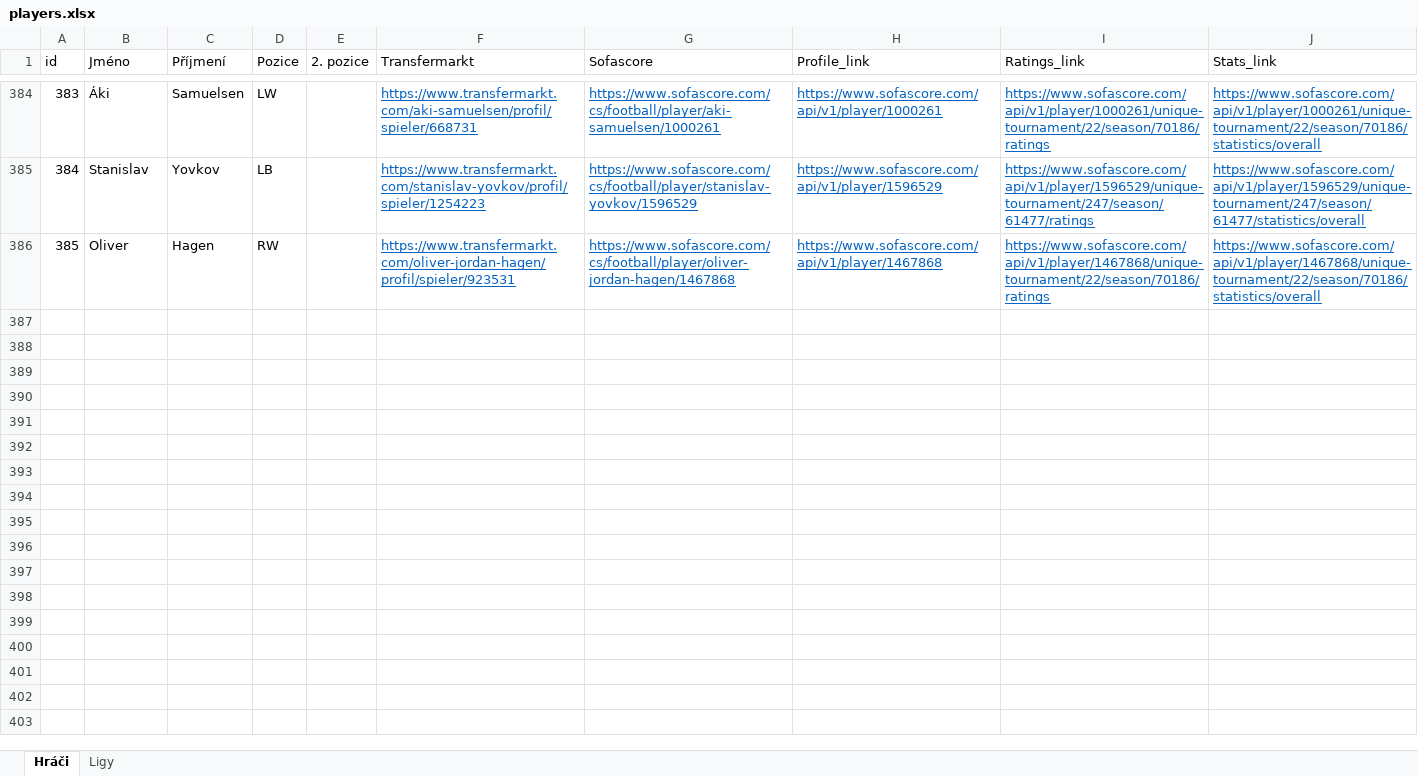
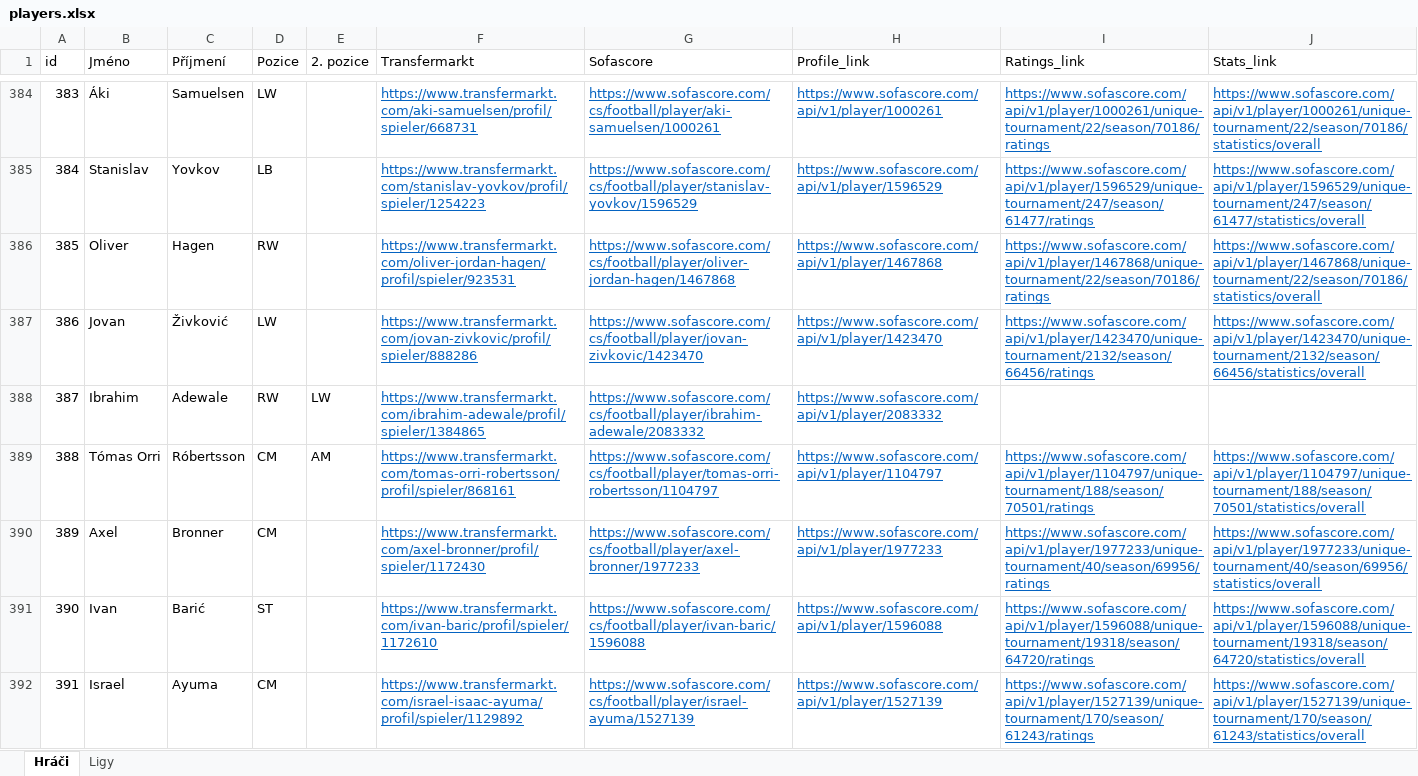
Before and after one commit to PetrMelicharik/fmscoutscz, an Excel workbook: players.xlsx, sheet Hráči, drawn as a sheet; only a part is shown, gaps mark what is left out; values as stored, in another font and other column widths than the file's, no borders; table styles not drawn; the diff names each change by its address in the sheet, - before the commit and + after, or states it on an @@ line.

```diff
--- a/players.xlsx (sheet Hráči)
+++ b/players.xlsx (sheet Hráči)
+row 387: 386 | Jovan | Živković | LW |  | https://www.transfermarkt.com/jovan-zivkovic/profil/spieler/888286 | https://www.sofascore.com/cs/football/player/jovan-zivkovic/1423470 | https://www.sofascore.com/api/v1/player/1423470 | https://www.sofascore.com/api/v1/player/1423470/unique-tournament/2132/season/66456/ratings | https://www.sofascore.com/api/v1/player/1423470/unique-tournament/2132/season/66456/statistics/overall
+row 388: 387 | Ibrahim | Adewale | RW | LW | https://www.transfermarkt.com/ibrahim-adewale/profil/spieler/1384865 | https://www.sofascore.com/cs/football/player/ibrahim-adewale/2083332 | https://www.sofascore.com/api/v1/player/2083332
+row 389: 388 | Tómas Orri | Róbertsson | CM | AM | https://www.transfermarkt.com/tomas-orri-robertsson/profil/spieler/868161 | https://www.sofascore.com/cs/football/player/tomas-orri-robertsson/1104797 | https://www.sofascore.com/api/v1/player/1104797 | https://www.sofascore.com/api/v1/player/1104797/unique-tournament/188/season/70501/ratings | https://www.sofascore.com/api/v1/player/1104797/unique-tournament/188/season/70501/statistics/overall
+row 390: 389 | Axel | Bronner | CM |  | https://www.transfermarkt.com/axel-bronner/profil/spieler/1172430 | https://www.sofascore.com/cs/football/player/axel-bronner/1977233 | https://www.sofascore.com/api/v1/player/1977233 | https://www.sofascore.com/api/v1/player/1977233/unique-tournament/40/season/69956/ratings | https://www.sofascore.com/api/v1/player/1977233/unique-tournament/40/season/69956/statistics/overall
+row 391: 390 | Ivan | Barić | ST |  | https://www.transfermarkt.com/ivan-baric/profil/spieler/1172610 | https://www.sofascore.com/cs/football/player/ivan-baric/1596088 | https://www.sofascore.com/api/v1/player/1596088 | https://www.sofascore.com/api/v1/player/1596088/unique-tournament/19318/season/64720/ratings | https://www.sofascore.com/api/v1/player/1596088/unique-tournament/19318/season/64720/statistics/overall
+row 392: 391 | Israel | Ayuma | CM |  | https://www.transfermarkt.com/israel-isaac-ayuma/profil/spieler/1129892 | https://www.sofascore.com/cs/football/player/israel-ayuma/1527139 | https://www.sofascore.com/api/v1/player/1527139 | https://www.sofascore.com/api/v1/player/1527139/unique-tournament/170/season/61243/ratings | https://www.sofascore.com/api/v1/player/1527139/unique-tournament/170/season/61243/statistics/overall
```
Also changed, not shown: players_profiles.xlsx, players_ratings.xlsx, 1 other file.
